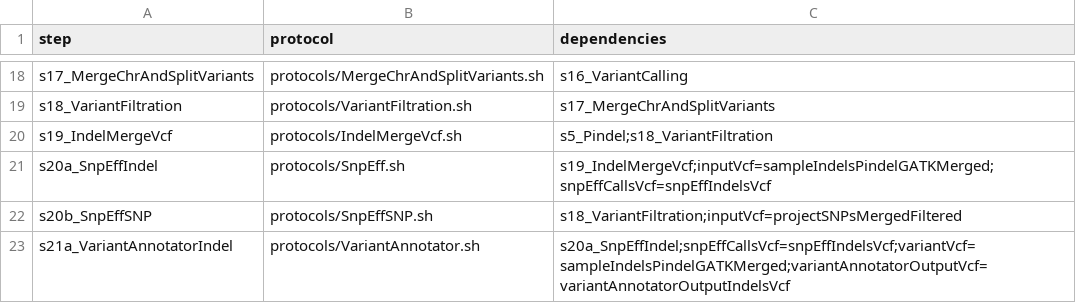
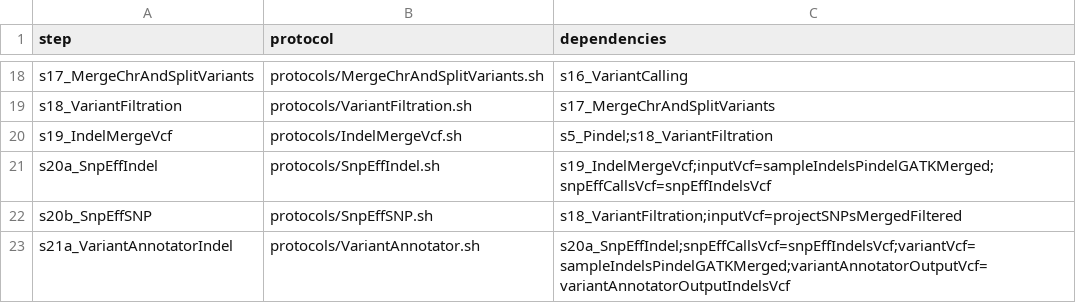
Before and after one commit to molgenis/molgenis-pipelines, a CSV file: compute5/NGS_alignment_SNP_calling/workflow.csv, drawn as a sheet; only a part is shown, gaps mark what is left out.

```diff
--- a/compute5/NGS_alignment_SNP_calling/workflow.csv
+++ b/compute5/NGS_alignment_SNP_calling/workflow.csv
@@ -20,3 +20,3 @@ s18_VariantFiltration,protocols/VariantFiltration.sh,s17_MergeChrAndSplitVariant
 s19_IndelMergeVcf,protocols/IndelMergeVcf.sh,s5_Pindel;s18_VariantFiltration
-s20a_SnpEffIndel,protocols/SnpEff.sh,s19_IndelMergeVcf;inputVcf=sampleIndelsPindelGATKMerged;snpEffCallsVcf=snpEffIndelsVcf
+s20a_SnpEffIndel,protocols/SnpEffIndel.sh,s19_IndelMergeVcf;inputVcf=sampleIndelsPindelGATKMerged;snpEffCallsVcf=snpEffIndelsVcf
 s20b_SnpEffSNP,protocols/SnpEffSNP.sh,s18_VariantFiltration;inputVcf=projectSNPsMergedFiltered
```
Also changed, not shown: compute5/NGS_alignment_SNP_calling/parameters.csv, 9 other files.
